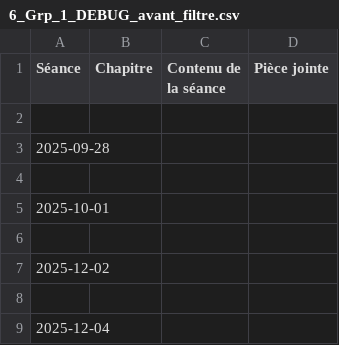
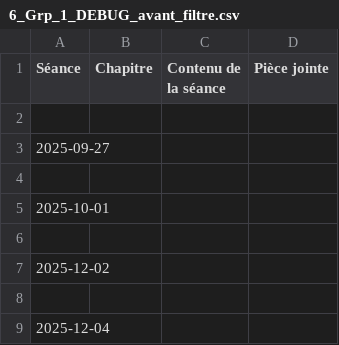
Before and after one commit to EnseignementMath/cours-de-maths, a CSV file: docs/progressions/College Montherlant 2025-2026/6_Grp_1_DEBUG_avant_filtre.csv, drawn as a sheet; only a part is shown.

Commit message:
auto: maj progressions + index + pièces jointes (2025-11-26 12:51:56)

```diff
--- a/docs/progressions/College Montherlant 2025-2026/6_Grp_1_DEBUG_avant_filtre.csv
+++ b/docs/progressions/College Montherlant 2025-2026/6_Grp_1_DEBUG_avant_filtre.csv
@@ -2,3 +2,3 @@ Séance,Chapitre,Contenu de la séance,Pièce jointe
 
-2025-09-28,,,
+2025-09-27,,,
 
```
Also changed, not shown: 6 other files.
